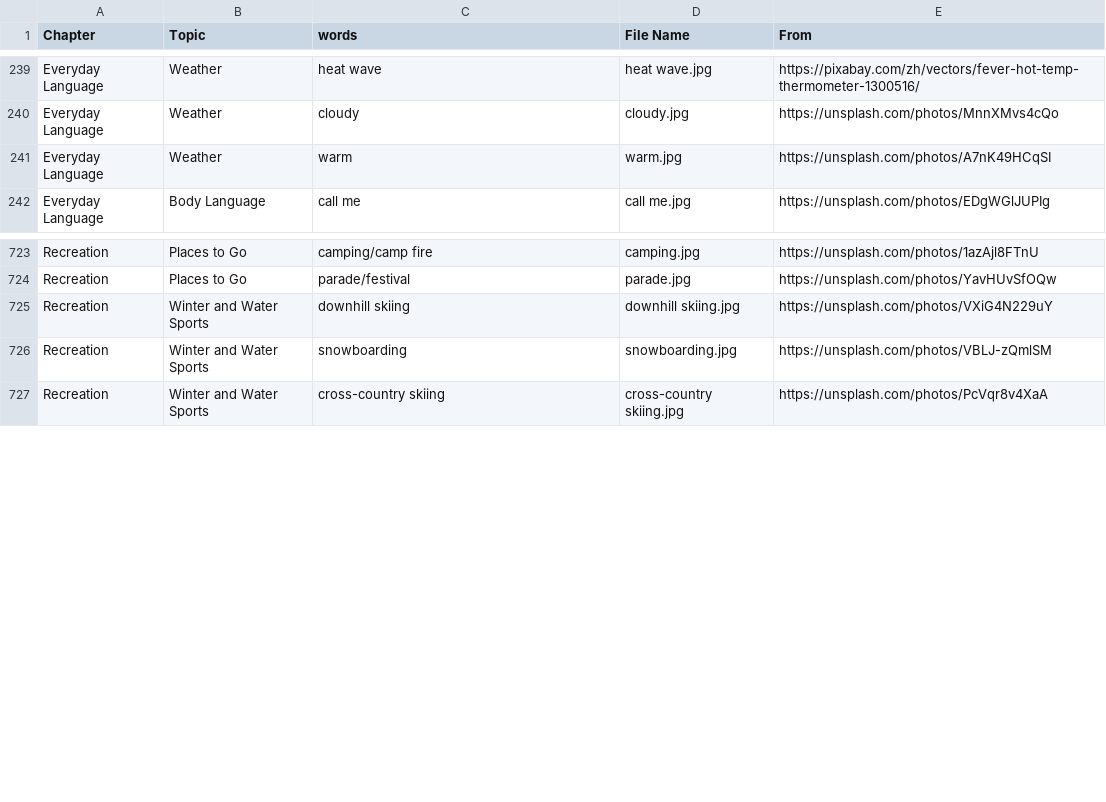
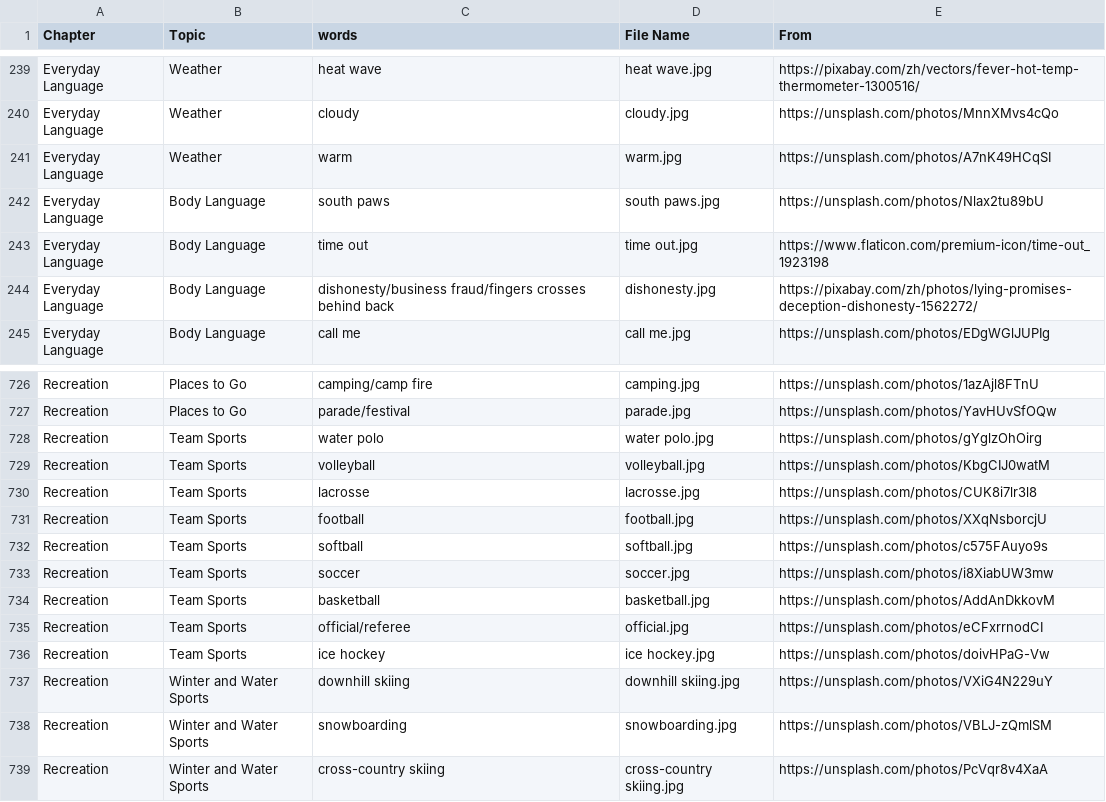
Before and after one commit to HDCodePractice/EnglishHelper, a CSV file: res/picture.csv, drawn as a sheet; only a part is shown, gaps mark what is left out.

Commit message:
add Team Sports topic

```diff
--- a/res/picture.csv
+++ b/res/picture.csv
@@ -241,2 +241,5 @@ Everyday Language,Weather,cloudy,cloudy.jpg,https://unsplash.com/photos/MnnXMvs4
 Everyday Language,Weather,warm,warm.jpg,https://unsplash.com/photos/A7nK49HCqSI
+Everyday Language,Body Language,south paws,south paws.jpg,https://unsplash.com/photos/Nlax2tu89bU
+Everyday Language,Body Language,time out,time out.jpg,https://www.flaticon.com/premium-icon/time-out_1923198
+Everyday Language,Body Language,dishonesty/business fraud/fingers crosses behind back,dishonesty.jpg,https://pixabay.com/zh/photos/lying-promises-deception-dishonesty-1562272/
 Everyday Language,Body Language,call me,call me.jpg,https://unsplash.com/photos/EDgWGlJUPIg
@@ -724,2 +727,11 @@ Recreation,Places to Go,camping/camp fire,camping.jpg,https://unsplash.com/photo
 Recreation,Places to Go,parade/festival,parade.jpg,https://unsplash.com/photos/YavHUvSfOQw
+Recreation,Team Sports,water polo,water polo.jpg,https://unsplash.com/photos/gYglzOhOirg
+Recreation,Team Sports,volleyball,volleyball.jpg,https://unsplash.com/photos/KbgCIJ0watM
+Recreation,Team Sports,lacrosse,lacrosse.jpg,https://unsplash.com/photos/CUK8i7lr3l8
+Recreation,Team Sports,football,football.jpg,https://unsplash.com/photos/XXqNsborcjU
+Recreation,Team Sports,softball,softball.jpg,https://unsplash.com/photos/c575FAuyo9s
+Recreation,Team Sports,soccer,soccer.jpg,https://unsplash.com/photos/i8XiabUW3mw
+Recreation,Team Sports,basketball,basketball.jpg,https://unsplash.com/photos/AddAnDkkovM
+Recreation,Team Sports,official/referee,official.jpg,https://unsplash.com/photos/eCFxrrnodCI
+Recreation,Team Sports,ice hockey,ice hockey.jpg,https://unsplash.com/photos/doivHPaG-Vw
 Recreation,Winter and Water Sports,downhill skiing,downhill skiing.jpg,https://unsplash.com/photos/VXiG4N229uY
```
Also changed, not shown: 28 other files.
